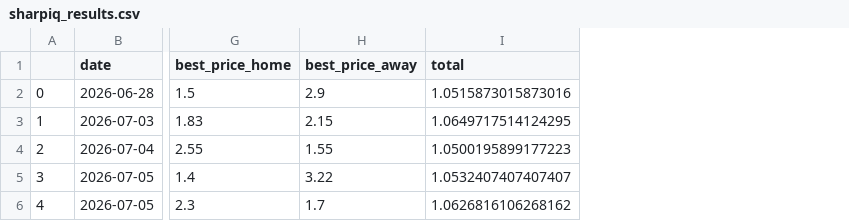
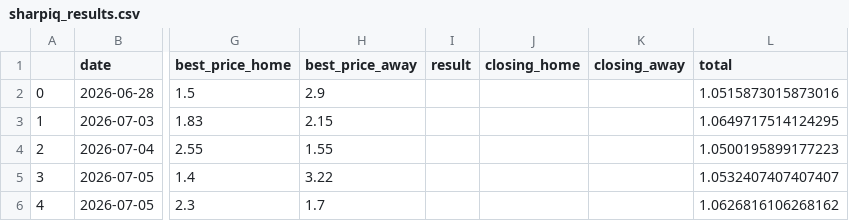
Before and after one commit to SharpIQAnalytics/sharpiq-scanner, a CSV file: sharpiq_results.csv, drawn as a sheet; only a part is shown, gaps mark what is left out; the diff names each change by its address in the sheet, - before the commit and + after, or states it on an @@ line.

Commit message:
add result column,closing_line_home,closing_line_away

```diff
--- a/sharpiq_results.csv
+++ b/sharpiq_results.csv
+column I (result), empty
+column J (closing_home), empty
+column K (closing_away), empty
```
Also changed, not shown: games.csv.
